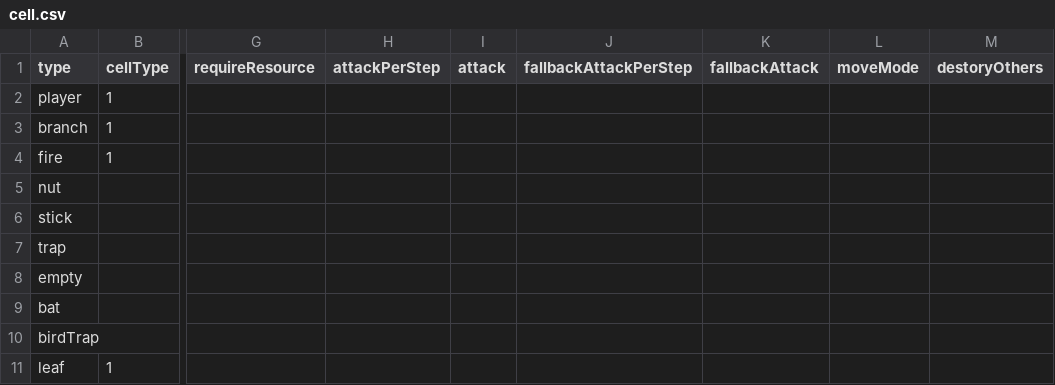
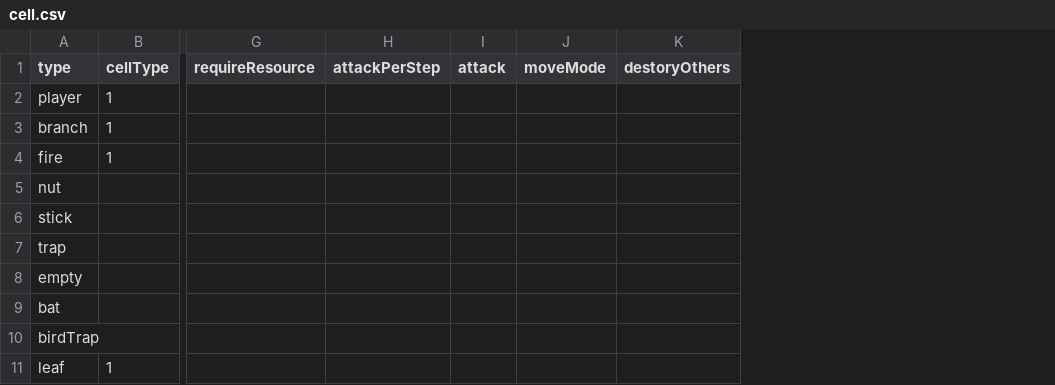
Before and after one commit to shshwdr/cozy-autumn, a CSV file: Assets/Resources/csv/cell.csv, drawn as a sheet; only a part is shown, gaps mark what is left out; the diff names each change by its address in the sheet, - before the commit and + after, or states it on an @@ line.

```diff
--- a/Assets/Resources/csv/cell.csv
+++ b/Assets/Resources/csv/cell.csv
-column J (fallbackAttackPerStep), empty
-column K (fallbackAttack), empty
```
Also changed, not shown: Assets/Resources/csv/combination.csv, Assets/Resources/csv/stage.csv, 22 other files.
